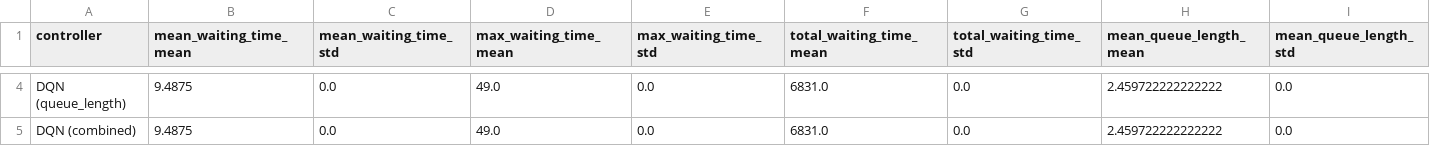
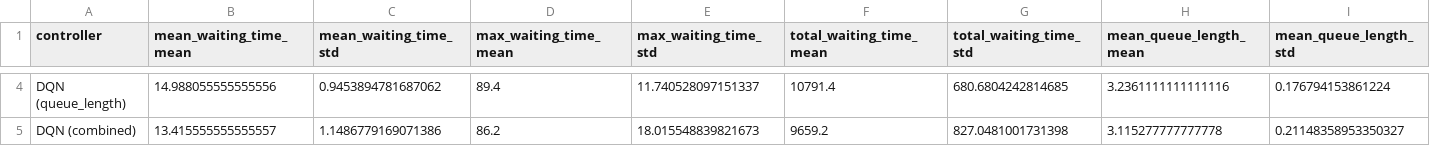
Before and after one commit to Katherine-Deborah/traffic-signal-rl, a CSV file: results/metrics/reward_ablation.csv, drawn as a sheet; only a part is shown, gaps mark what is left out; the diff covers the shown part only; the diff names each change by its address in the sheet, - before the commit and + after, or states it on an @@ line.

```diff
--- a/results/metrics/reward_ablation.csv
+++ b/results/metrics/reward_ablation.csv
-B4 (mean_waiting_time_mean): 9.4875
+B4 (mean_waiting_time_mean): 14.988055555555556
-C4 (mean_waiting_time_std): 0.0
+C4 (mean_waiting_time_std): 0.9453894781687062
-D4 (max_waiting_time_mean): 49.0
+D4 (max_waiting_time_mean): 89.4
-E4 (max_waiting_time_std): 0.0
+E4 (max_waiting_time_std): 11.740528097151337
-F4 (total_waiting_time_mean): 6831.0
+F4 (total_waiting_time_mean): 10791.4
-G4 (total_waiting_time_std): 0.0
+G4 (total_waiting_time_std): 680.6804242814685
-H4 (mean_queue_length_mean): 2.459722222222222
+H4 (mean_queue_length_mean): 3.2361111111111116
-I4 (mean_queue_length_std): 0.0
+I4 (mean_queue_length_std): 0.176794153861224
-B5 (mean_waiting_time_mean): 9.4875
+B5 (mean_waiting_time_mean): 13.415555555555557
-C5 (mean_waiting_time_std): 0.0
+C5 (mean_waiting_time_std): 1.1486779169071386
-D5 (max_waiting_time_mean): 49.0
+D5 (max_waiting_time_mean): 86.2
-E5 (max_waiting_time_std): 0.0
+E5 (max_waiting_time_std): 18.015548839821673
-F5 (total_waiting_time_mean): 6831.0
+F5 (total_waiting_time_mean): 9659.2
-G5 (total_waiting_time_std): 0.0
+G5 (total_waiting_time_std): 827.0481001731398
-H5 (mean_queue_length_mean): 2.459722222222222
+H5 (mean_queue_length_mean): 3.115277777777778
-I5 (mean_queue_length_std): 0.0
+I5 (mean_queue_length_std): 0.21148358953350327
```
Also changed, not shown: 32 edited cells elsewhere in this file, results/metrics/evaluation_results.csv, results/metrics/state_ablation.csv, 41 other files.
